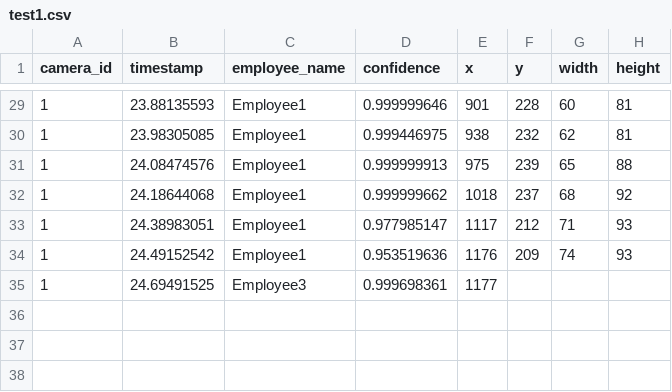
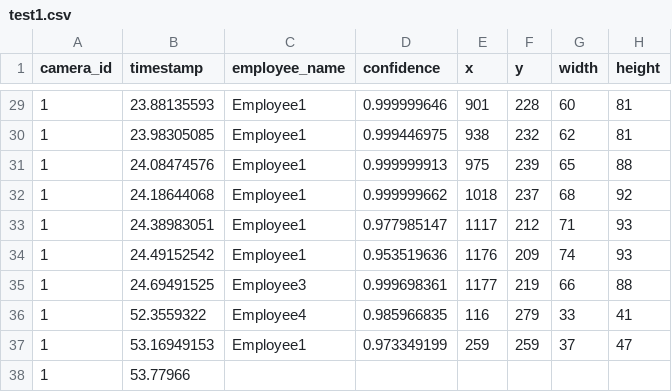
Before and after one commit to DataDynam/vision-based-attendance-system, a CSV file: Attendance_Logic_Module/test1.csv, drawn as a sheet; only a part is shown, gaps mark what is left out.

```diff
--- a/Attendance_Logic_Module/test1.csv
+++ b/Attendance_Logic_Module/test1.csv
@@ -34,2 +34,5 @@ camera_id,timestamp,employee_name,confidence,x,y,width,height
 1,24.49152542,Employee1,0.953519636,1176,209,74,93
-1,24.69491525,Employee3,0.999698361,1177
+1,24.69491525,Employee3,0.999698361,1177,219,66,88
+1,52.3559322,Employee4,0.985966835,116,279,33,41
+1,53.16949153,Employee1,0.973349199,259,259,37,47
+1,53.77966
```
